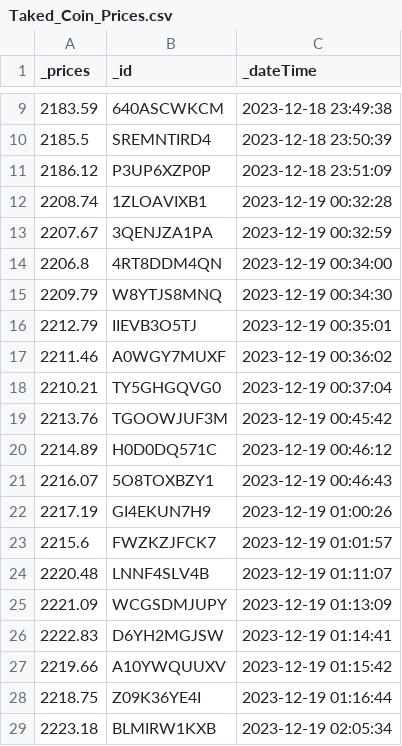
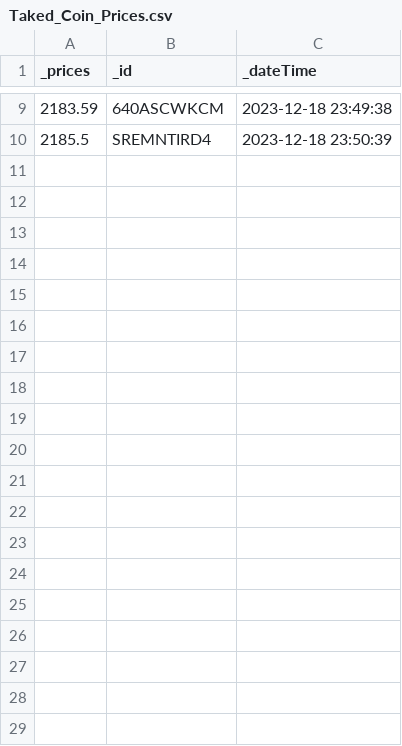
Before and after one commit to haluksuzen/Trader_AI, a CSV file: Taked_Coin_Prices.csv, drawn as a sheet; only a part is shown, gaps mark what is left out; the diff covers the shown part only.

```diff
--- a/Taked_Coin_Prices.csv
+++ b/Taked_Coin_Prices.csv
@@ -10,20 +10 @@ _prices,_id,_dateTime
 2185.5,SREMNTIRD4,2023-12-18 23:50:39
-2186.12,P3UP6XZP0P,2023-12-18 23:51:09
-2208.74,1ZLOAVIXB1,2023-12-19 00:32:28
-2207.67,3QENJZA1PA,2023-12-19 00:32:59
-2206.8,4RT8DDM4QN,2023-12-19 00:34:00
-2209.79,W8YTJS8MNQ,2023-12-19 00:34:30
-2212.79,IIEVB3O5TJ,2023-12-19 00:35:01
-2211.46,A0WGY7MUXF,2023-12-19 00:36:02
-2210.21,TY5GHGQVG0,2023-12-19 00:37:04
-2213.76,TGOOWJUF3M,2023-12-19 00:45:42
-2214.89,H0D0DQ571C,2023-12-19 00:46:12
-2216.07,5O8TOXBZY1,2023-12-19 00:46:43
-2217.19,GI4EKUN7H9,2023-12-19 01:00:26
-2215.6,FWZKZJFCK7,2023-12-19 01:01:57
-2220.48,LNNF4SLV4B,2023-12-19 01:11:07
-2221.09,WCGSDMJUPY,2023-12-19 01:13:09
-2222.83,D6YH2MGJSW,2023-12-19 01:14:41
-2219.66,A10YWQUUXV,2023-12-19 01:15:42
-2218.75,Z09K36YE4I,2023-12-19 01:16:44
-2223.18,BLMIRW1KXB,2023-12-19 02:05:34
```
Also changed, not shown: 32 removed rows elsewhere in this file, Coin_Prices.csv, Selled_Coin_Prices.csv, 1 other file.
